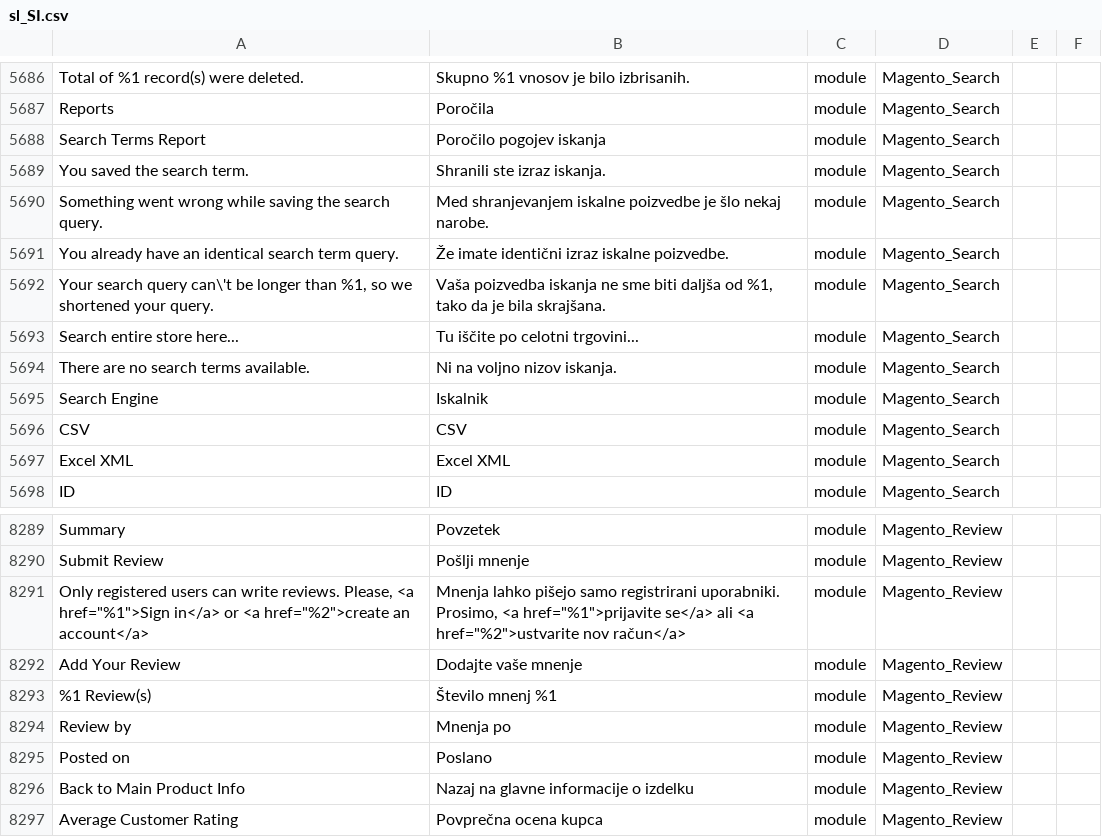
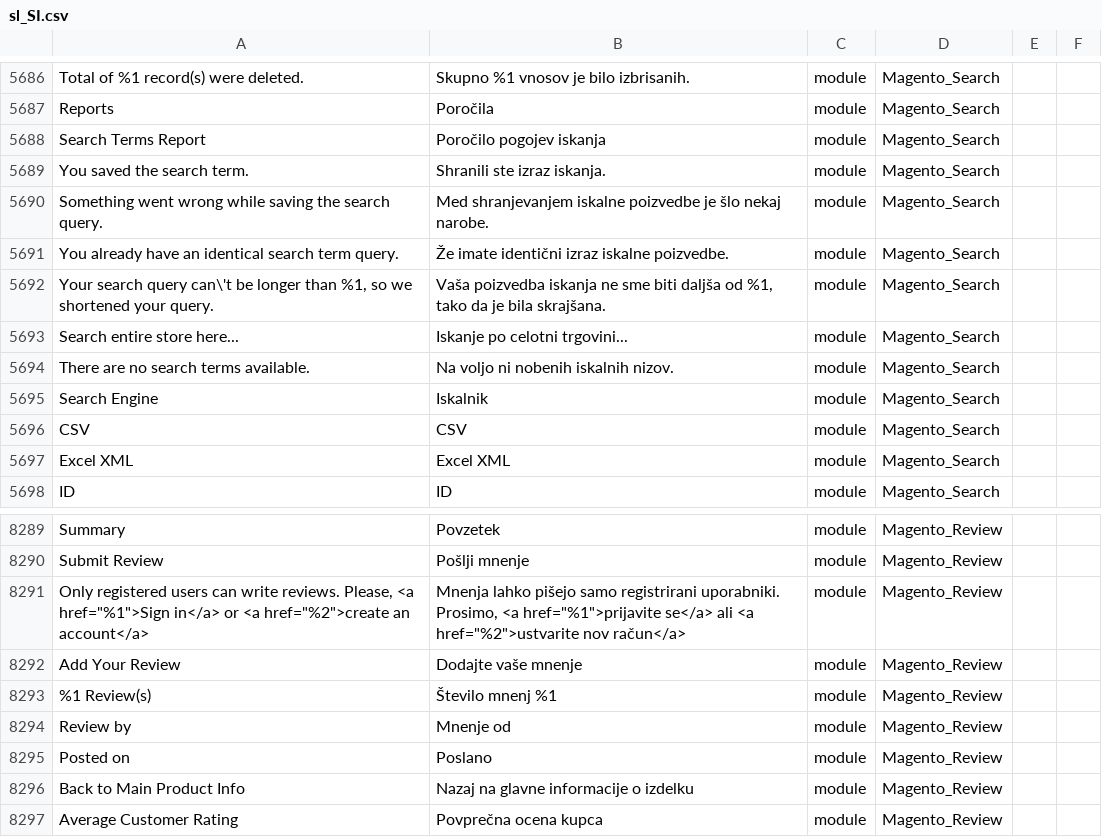
Before and after one commit to zigagrcar/magento2-sl-si, a CSV file: sl_SI.csv, drawn as a sheet; only a part is shown, gaps mark what is left out.

Commit message:
Update

```diff
--- a/sl_SI.csv
+++ b/sl_SI.csv
@@ -5822,4 +5822,4 @@
 "Your search query can\'t be longer than %1, so we shortened your query.","Vaša poizvedba iskanja ne sme biti daljša od %1, tako da je bila skrajšana.",module,Magento_Search
-"Search entire store here...","Tu iščite po celotni trgovini...",module,Magento_Search
-"There are no search terms available.","Ni na voljno nizov iskanja.",module,Magento_Search
+"Search entire store here...","Iskanje po celotni trgovini...",module,Magento_Search
+"There are no search terms available.","Na voljo ni nobenih iskalnih nizov.",module,Magento_Search
 "Search Engine","Iskalnik",module,Magento_Search
@@ -8458,3 +8458,3 @@
 "%1 Review(s)","Število mnenj %1",module,Magento_Review
-"Review by","Mnenja po",module,Magento_Review
+"Review by","Mnenje od",module,Magento_Review
 "Posted on","Poslano",module,Magento_Review
```
